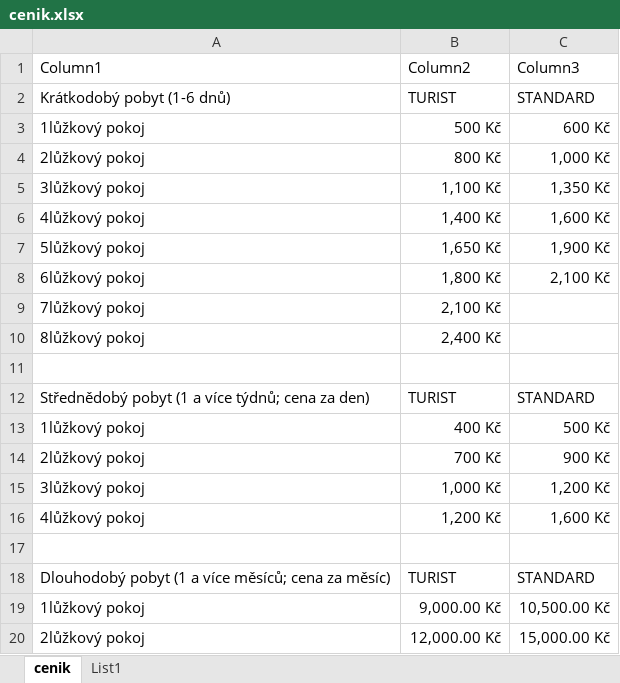
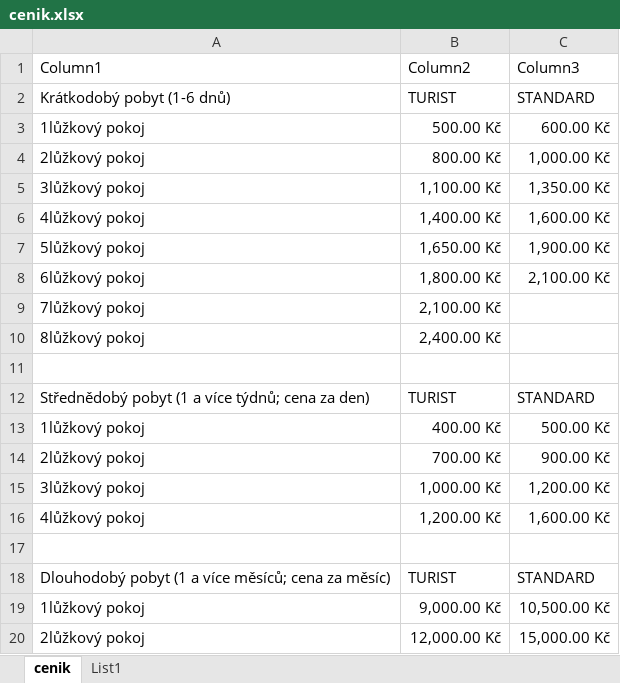
Before and after one commit to plechipt/penzion-atrium, an Excel workbook: cenik.xlsx, sheet cenik, drawn as a sheet; only a part is shown; values as stored, in another font and other column widths than the file's, no borders; table styles not drawn; the diff names each change by its address in the sheet, - before the commit and + after, or states it on an @@ line.

Commit message:
updated cenik excel spreadsheet

```diff
--- a/cenik.xlsx (sheet cenik)
+++ b/cenik.xlsx (sheet cenik)
-B3: 500 Kč
+B3: 500.00 Kč
-C3: 600 Kč
+C3: 600.00 Kč
-B4: 800 Kč
+B4: 800.00 Kč
-C4: 1,000 Kč
+C4: 1,000.00 Kč
-B5: 1,100 Kč
+B5: 1,100.00 Kč
-C5: 1,350 Kč
+C5: 1,350.00 Kč
-B6: 1,400 Kč
+B6: 1,400.00 Kč
-C6: 1,600 Kč
+C6: 1,600.00 Kč
-B7: 1,650 Kč
+B7: 1,650.00 Kč
-C7: 1,900 Kč
+C7: 1,900.00 Kč
-B8: 1,800 Kč
+B8: 1,800.00 Kč
-C8: 2,100 Kč
+C8: 2,100.00 Kč
-B9: 2,100 Kč
+B9: 2,100.00 Kč
-B10: 2,400 Kč
+B10: 2,400.00 Kč
-B13: 400 Kč
+B13: 400.00 Kč
-C13: 500 Kč
+C13: 500.00 Kč
-B14: 700 Kč
+B14: 700.00 Kč
-C14: 900 Kč
+C14: 900.00 Kč
-B15: 1,000 Kč
+B15: 1,000.00 Kč
-C15: 1,200 Kč
+C15: 1,200.00 Kč
-B16: 1,200 Kč
+B16: 1,200.00 Kč
-C16: 1,600 Kč
+C16: 1,600.00 Kč
```
